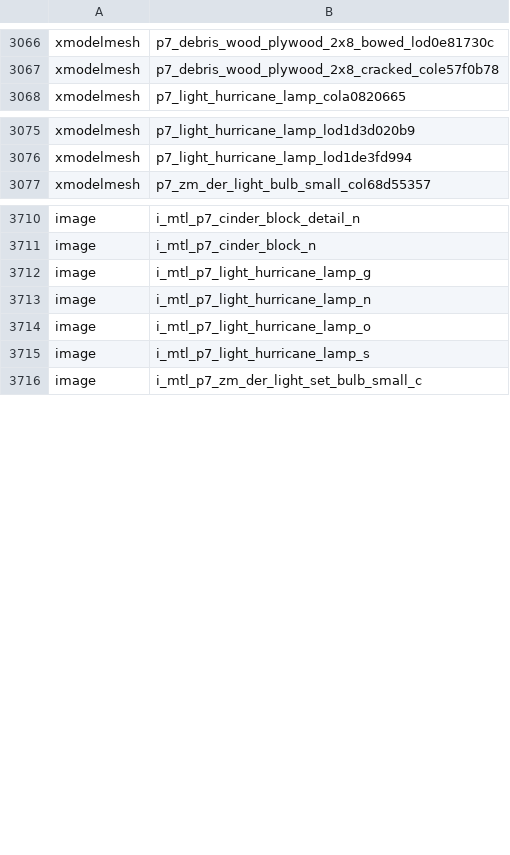
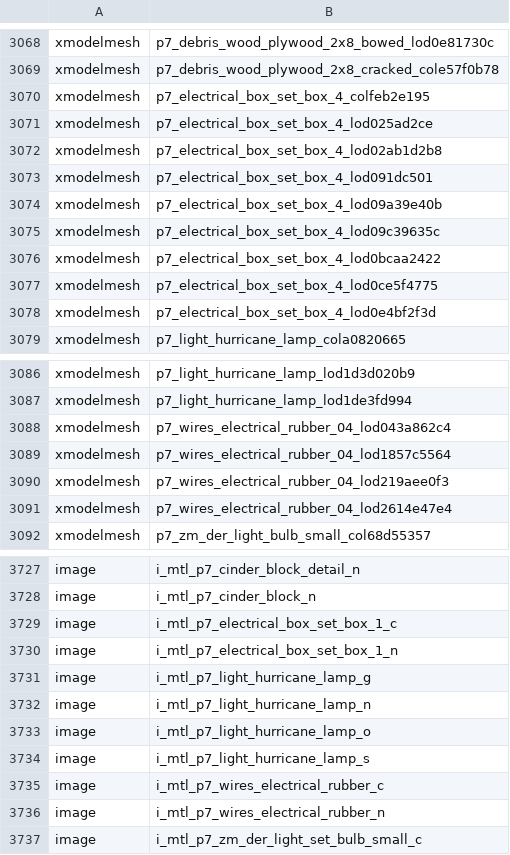
Before and after one commit to c3n3/black-ops-maps, a CSV file: zm_parkour_nothing0/zone_source/all/assetlist/zm_parkour_nothing0.csv, drawn as a sheet; only a part is shown, gaps mark what is left out; the diff covers the shown part only; the diff names each change by its address in the sheet, - before the commit and + after, or states it on an @@ line.

```diff
--- a/zm_parkour_nothing0/zone_source/all/assetlist/zm_parkour_nothing0.csv
+++ b/zm_parkour_nothing0/zone_source/all/assetlist/zm_parkour_nothing0.csv
+row 3070: xmodelmesh | p7_electrical_box_set_box_4_colfeb2e195
+row 3071: xmodelmesh | p7_electrical_box_set_box_4_lod025ad2ce
+row 3072: xmodelmesh | p7_electrical_box_set_box_4_lod02ab1d2b8
+row 3073: xmodelmesh | p7_electrical_box_set_box_4_lod091dc501
+row 3074: xmodelmesh | p7_electrical_box_set_box_4_lod09a39e40b
+row 3075: xmodelmesh | p7_electrical_box_set_box_4_lod09c39635c
+row 3076: xmodelmesh | p7_electrical_box_set_box_4_lod0bcaa2422
+row 3077: xmodelmesh | p7_electrical_box_set_box_4_lod0ce5f4775
+row 3078: xmodelmesh | p7_electrical_box_set_box_4_lod0e4bf2f3d
+row 3088: xmodelmesh | p7_wires_electrical_rubber_04_lod043a862c4
+row 3089: xmodelmesh | p7_wires_electrical_rubber_04_lod1857c5564
+row 3090: xmodelmesh | p7_wires_electrical_rubber_04_lod219aee0f3
+row 3091: xmodelmesh | p7_wires_electrical_rubber_04_lod2614e47e4
+row 3729: image | i_mtl_p7_electrical_box_set_box_1_c
+row 3730: image | i_mtl_p7_electrical_box_set_box_1_n
+row 3735: image | i_mtl_p7_wires_electrical_rubber_c
+row 3736: image | i_mtl_p7_wires_electrical_rubber_n
```
Also changed, not shown: 7 added rows elsewhere in this file, zm_parkour_nothing0/zone_source/all/assetinfo/zm_parkour_nothing0_poolinfo.csv, zm_parkour_nothing0/zone_source/all/assetinfo/zm_parkour_nothing0_xmodel.csv, 7 other files.
